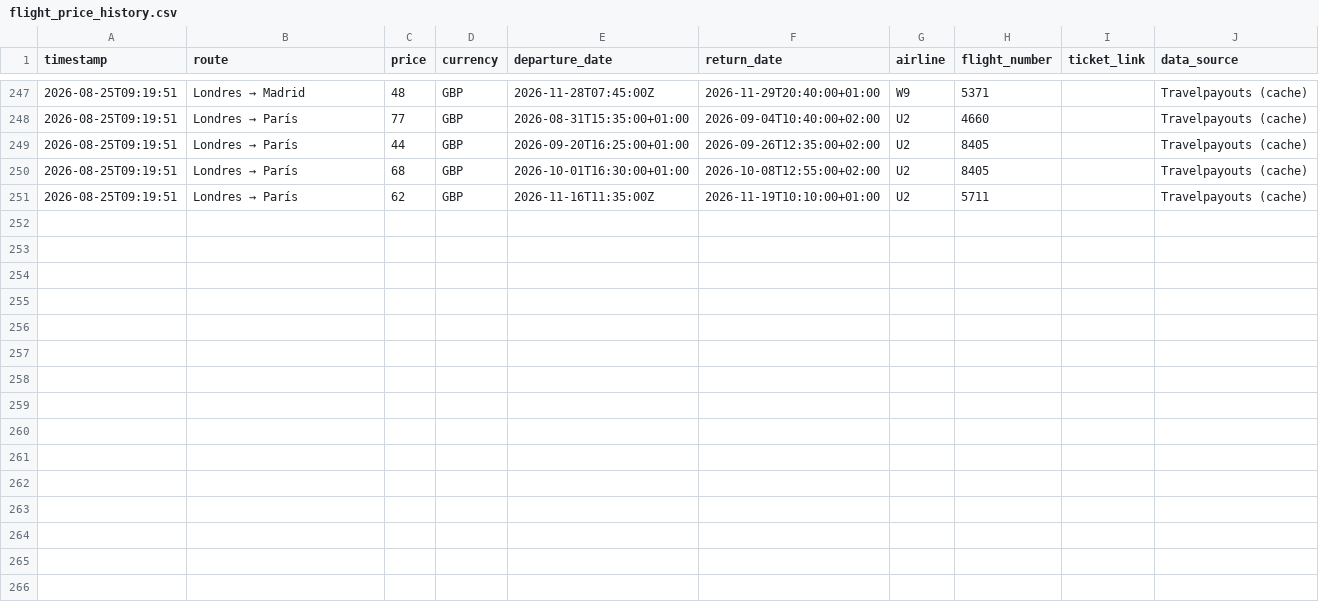
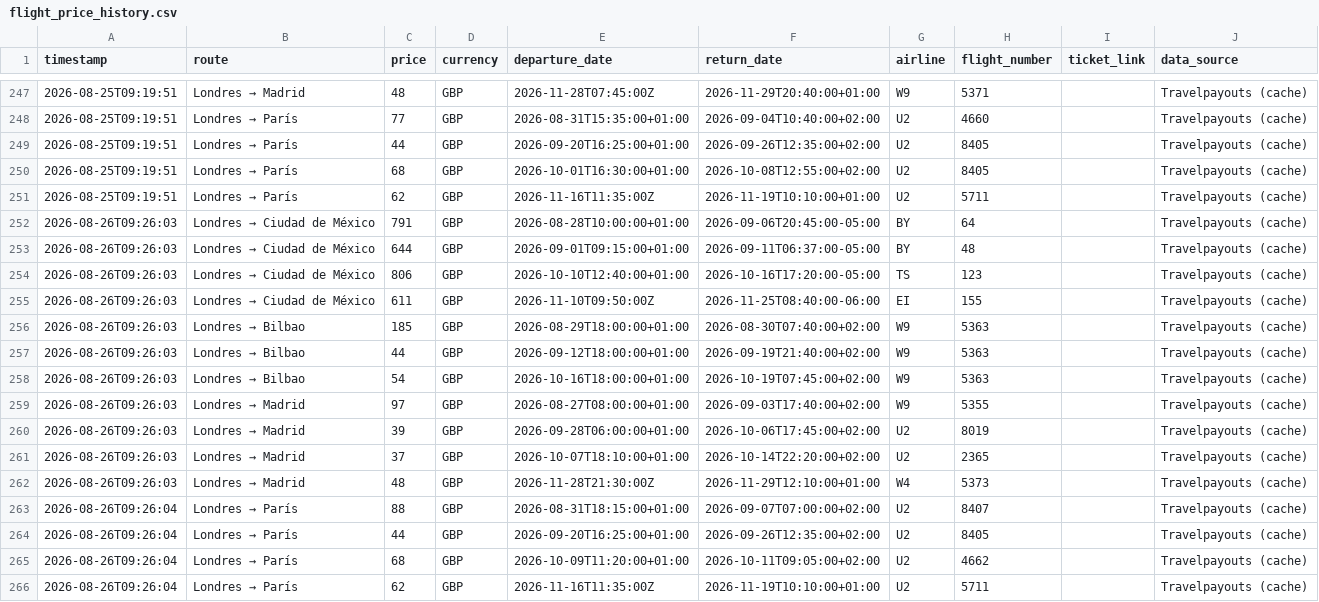
Before and after one commit to Silmerem/Code, a CSV file: tracker/flight_price_history.csv, drawn as a sheet; only a part is shown, gaps mark what is left out.

```diff
--- a/tracker/flight_price_history.csv
+++ b/tracker/flight_price_history.csv
@@ -251 +251,16 @@ timestamp,route,price,currency,departure_date,return_date,airline,flight_number,
 2026-08-25T09:19:51,Londres → París,62,GBP,2026-11-16T11:35:00Z,2026-11-19T10:10:00+01:00,U2,5711,,Travelpayouts (cache)
+2026-08-26T09:26:03,Londres → Ciudad de México,791,GBP,2026-08-28T10:00:00+01:00,2026-09-06T20:45:00-05:00,BY,64,,Travelpayouts (cache)
+2026-08-26T09:26:03,Londres → Ciudad de México,644,GBP,2026-09-01T09:15:00+01:00,2026-09-11T06:37:00-05:00,BY,48,,Travelpayouts (cache)
+2026-08-26T09:26:03,Londres → Ciudad de México,806,GBP,2026-10-10T12:40:00+01:00,2026-10-16T17:20:00-05:00,TS,123,,Travelpayouts (cache)
+2026-08-26T09:26:03,Londres → Ciudad de México,611,GBP,2026-11-10T09:50:00Z,2026-11-25T08:40:00-06:00,EI,155,,Travelpayouts (cache)
+2026-08-26T09:26:03,Londres → Bilbao,185,GBP,2026-08-29T18:00:00+01:00,2026-08-30T07:40:00+02:00,W9,5363,,Travelpayouts (cache)
+2026-08-26T09:26:03,Londres → Bilbao,44,GBP,2026-09-12T18:00:00+01:00,2026-09-19T21:40:00+02:00,W9,5363,,Travelpayouts (cache)
+2026-08-26T09:26:03,Londres → Bilbao,54,GBP,2026-10-16T18:00:00+01:00,2026-10-19T07:45:00+02:00,W9,5363,,Travelpayouts (cache)
+2026-08-26T09:26:03,Londres → Madrid,97,GBP,2026-08-27T08:00:00+01:00,2026-09-03T17:40:00+02:00,W9,5355,,Travelpayouts (cache)
+2026-08-26T09:26:03,Londres → Madrid,39,GBP,2026-09-28T06:00:00+01:00,2026-10-06T17:45:00+02:00,U2,8019,,Travelpayouts (cache)
+2026-08-26T09:26:03,Londres → Madrid,37,GBP,2026-10-07T18:10:00+01:00,2026-10-14T22:20:00+02:00,U2,2365,,Travelpayouts (cache)
+2026-08-26T09:26:03,Londres → Madrid,48,GBP,2026-11-28T21:30:00Z,2026-11-29T12:10:00+01:00,W4,5373,,Travelpayouts (cache)
+2026-08-26T09:26:04,Londres → París,88,GBP,2026-08-31T18:15:00+01:00,2026-09-07T07:00:00+02:00,U2,8407,,Travelpayouts (cache)
+2026-08-26T09:26:04,Londres → París,44,GBP,2026-09-20T16:25:00+01:00,2026-09-26T12:35:00+02:00,U2,8405,,Travelpayouts (cache)
+2026-08-26T09:26:04,Londres → París,68,GBP,2026-10-09T11:20:00+01:00,2026-10-11T09:05:00+02:00,U2,4662,,Travelpayouts (cache)
+2026-08-26T09:26:04,Londres → París,62,GBP,2026-11-16T11:35:00Z,2026-11-19T10:10:00+01:00,U2,5711,,Travelpayouts (cache)
```
Also changed, not shown: flight-tracker/flight_price_history.csv.
